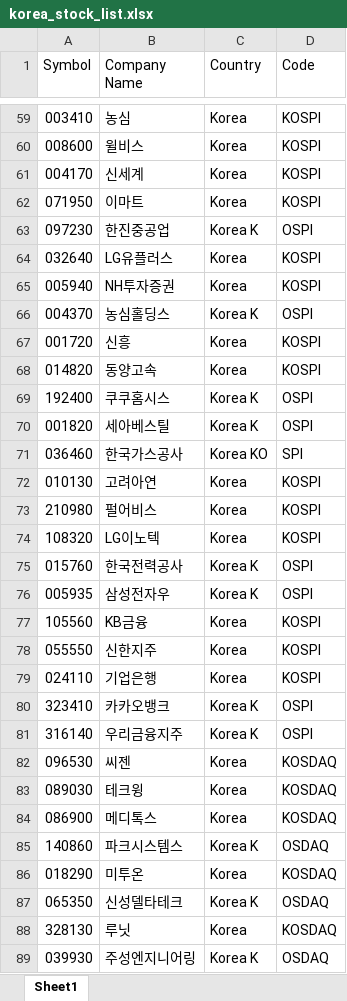
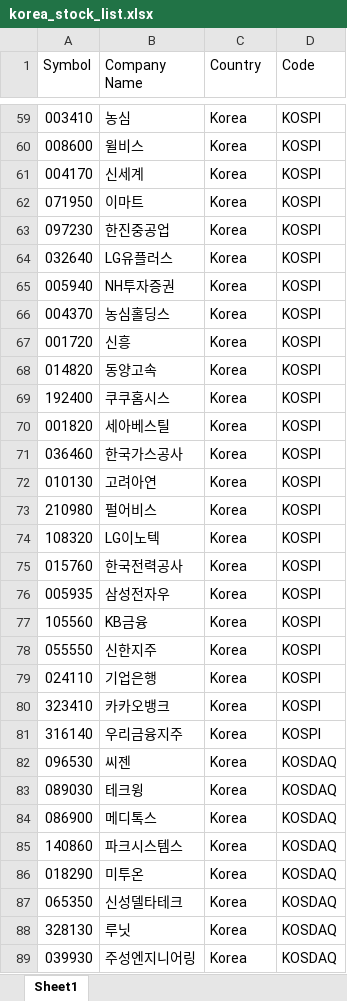
Before and after one commit to gentleGrow/frontend, an Excel workbook: backend/etc/file/korea_stock_list.xlsx, sheet Sheet1, drawn as a sheet; only a part is shown, gaps mark what is left out; values as stored, in another font and other column widths than the file's, no cell formats; the diff covers the shown part only; the diff names each change by its address in the sheet, - before the commit and + after, or states it on an @@ line.

```diff
--- a/backend/etc/file/korea_stock_list.xlsx (sheet Sheet1)
+++ b/backend/etc/file/korea_stock_list.xlsx (sheet Sheet1)
-C63 (Country): Korea K
+C63 (Country): Korea
-D63 (Code): OSPI
+D63 (Code): KOSPI
-C66 (Country): Korea K
+C66 (Country): Korea
-D66 (Code): OSPI
+D66 (Code): KOSPI
-C69:C70 (Country): Korea K
+C69:C70 (Country): Korea
-D69:D70 (Code): OSPI
+D69:D70 (Code): KOSPI
-C71 (Country): Korea KO
+C71 (Country): Korea
-D71 (Code): SPI
+D71 (Code): KOSPI
-C75:C76 (Country): Korea K
+C75:C76 (Country): Korea
-D75:D76 (Code): OSPI
+D75:D76 (Code): KOSPI
-C80:C81 (Country): Korea K
+C80:C81 (Country): Korea
-D80:D81 (Code): OSPI
+D80:D81 (Code): KOSPI
-C85 (Country): Korea K
+C85 (Country): Korea
-D85 (Code): OSDAQ
+D85 (Code): KOSDAQ
-C87 (Country): Korea K
+C87 (Country): Korea
-D87 (Code): OSDAQ
+D87 (Code): KOSDAQ
-C89 (Country): Korea K
+C89 (Country): Korea
-D89 (Code): OSDAQ
+D89 (Code): KOSDAQ
```
Also changed, not shown: 50 edited cells elsewhere in this sheet, cell formats, 8 other files.
